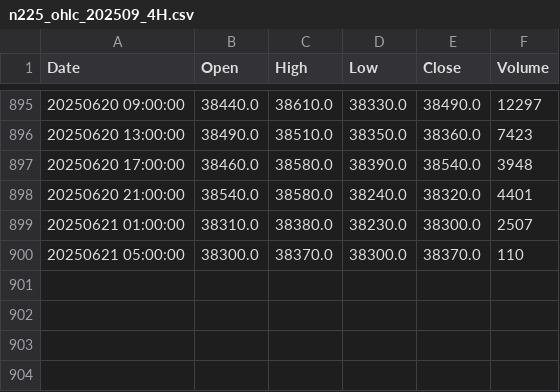
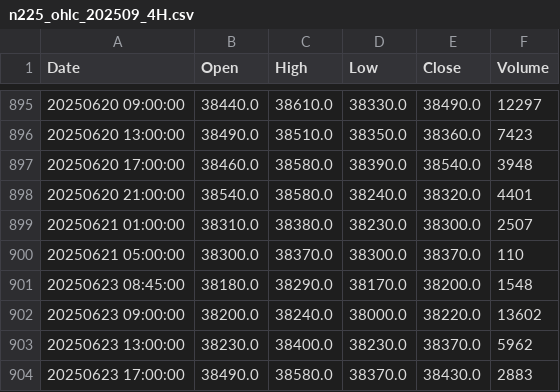
Before and after one commit to auditive-tokyo/stock-price-prediction-transformer, a CSV file: chart_csvs/n225_ohlc_202509_4H.csv, drawn as a sheet; only a part is shown, gaps mark what is left out.

```diff
--- a/chart_csvs/n225_ohlc_202509_4H.csv
+++ b/chart_csvs/n225_ohlc_202509_4H.csv
@@ -900 +900,5 @@ Date,Open,High,Low,Close,Volume
 20250621 05:00:00,38300.0,38370.0,38300.0,38370.0,110
+20250623 08:45:00,38180.0,38290.0,38170.0,38200.0,1548
+20250623 09:00:00,38200.0,38240.0,38000.0,38220.0,13602
+20250623 13:00:00,38230.0,38400.0,38230.0,38370.0,5962
+20250623 17:00:00,38490.0,38580.0,38370.0,38430.0,2883
```
Also changed, not shown: chart_csvs/n225_ohlc_202509_15M.csv, 6 other files.
